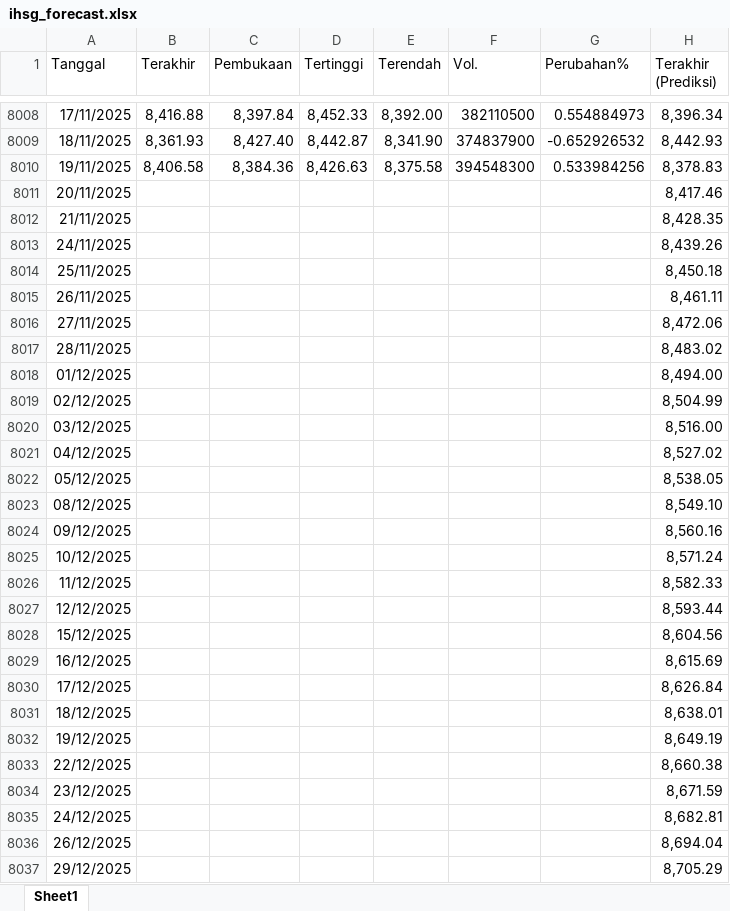
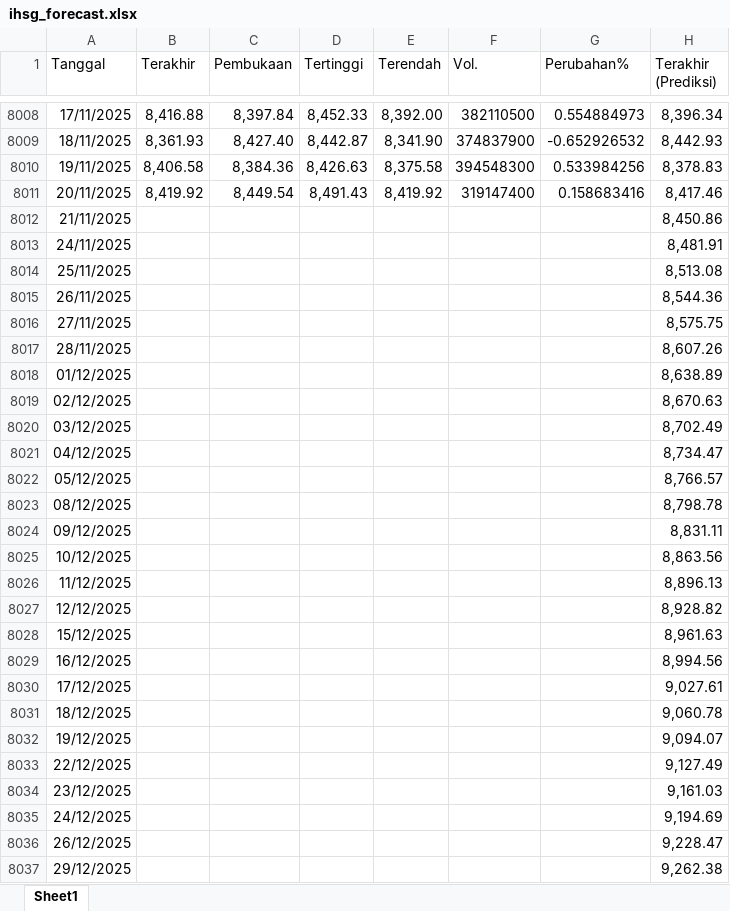
Before and after one commit to josephines1/prediksi-ihsg-xgboost, an Excel workbook: ihsg_forecast.xlsx, sheet Sheet1, drawn as a sheet; only a part is shown, gaps mark what is left out; values as stored, in another font and other column widths than the file's, no borders; the diff covers the shown part only; the diff names each change by its address in the sheet, - before the commit and + after, or states it on an @@ line.

```diff
--- a/ihsg_forecast.xlsx (sheet Sheet1)
+++ b/ihsg_forecast.xlsx (sheet Sheet1)
-B8011 (Terakhir): (empty)
+B8011 (Terakhir): 8,419.92
-C8011 (Pembukaan): (empty)
+C8011 (Pembukaan): 8,449.54
-D8011 (Tertinggi): (empty)
+D8011 (Tertinggi): 8,491.43
-E8011 (Terendah): (empty)
+E8011 (Terendah): 8,419.92
-F8011 (Vol.): (empty)
+F8011 (Vol.): 319147400
-G8011 (Perubahan%): (empty)
+G8011 (Perubahan%): 0.158683416
-H8012 (Terakhir (Prediksi)): 8,428.35
+H8012 (Terakhir (Prediksi)): 8,450.86
-H8013 (Terakhir (Prediksi)): 8,439.26
+H8013 (Terakhir (Prediksi)): 8,481.91
-H8014 (Terakhir (Prediksi)): 8,450.18
+H8014 (Terakhir (Prediksi)): 8,513.08
-H8015 (Terakhir (Prediksi)): 8,461.11
+H8015 (Terakhir (Prediksi)): 8,544.36
-H8016 (Terakhir (Prediksi)): 8,472.06
+H8016 (Terakhir (Prediksi)): 8,575.75
-H8017 (Terakhir (Prediksi)): 8,483.02
+H8017 (Terakhir (Prediksi)): 8,607.26
-H8018 (Terakhir (Prediksi)): 8,494.00
+H8018 (Terakhir (Prediksi)): 8,638.89
-H8019 (Terakhir (Prediksi)): 8,504.99
+H8019 (Terakhir (Prediksi)): 8,670.63
-H8020 (Terakhir (Prediksi)): 8,516.00
+H8020 (Terakhir (Prediksi)): 8,702.49
-H8021 (Terakhir (Prediksi)): 8,527.02
+H8021 (Terakhir (Prediksi)): 8,734.47
-H8022 (Terakhir (Prediksi)): 8,538.05
+H8022 (Terakhir (Prediksi)): 8,766.57
-H8023 (Terakhir (Prediksi)): 8,549.10
+H8023 (Terakhir (Prediksi)): 8,798.78
-H8024 (Terakhir (Prediksi)): 8,560.16
+H8024 (Terakhir (Prediksi)): 8,831.11
-H8025 (Terakhir (Prediksi)): 8,571.24
+H8025 (Terakhir (Prediksi)): 8,863.56
-H8026 (Terakhir (Prediksi)): 8,582.33
+H8026 (Terakhir (Prediksi)): 8,896.13
-H8027 (Terakhir (Prediksi)): 8,593.44
+H8027 (Terakhir (Prediksi)): 8,928.82
-H8028 (Terakhir (Prediksi)): 8,604.56
+H8028 (Terakhir (Prediksi)): 8,961.63
-H8029 (Terakhir (Prediksi)): 8,615.69
+H8029 (Terakhir (Prediksi)): 8,994.56
-H8030 (Terakhir (Prediksi)): 8,626.84
+H8030 (Terakhir (Prediksi)): 9,027.61
-H8031 (Terakhir (Prediksi)): 8,638.01
+H8031 (Terakhir (Prediksi)): 9,060.78
-H8032 (Terakhir (Prediksi)): 8,649.19
+H8032 (Terakhir (Prediksi)): 9,094.07
-H8033 (Terakhir (Prediksi)): 8,660.38
+H8033 (Terakhir (Prediksi)): 9,127.49
-H8034 (Terakhir (Prediksi)): 8,671.59
+H8034 (Terakhir (Prediksi)): 9,161.03
-H8035 (Terakhir (Prediksi)): 8,682.81
+H8035 (Terakhir (Prediksi)): 9,194.69
-H8036 (Terakhir (Prediksi)): 8,694.04
+H8036 (Terakhir (Prediksi)): 9,228.47
-H8037 (Terakhir (Prediksi)): 8,705.29
+H8037 (Terakhir (Prediksi)): 9,262.38
```
Also changed, not shown: 1 added row and 3 edited cells elsewhere in this sheet, model_evaluation.xlsx.
